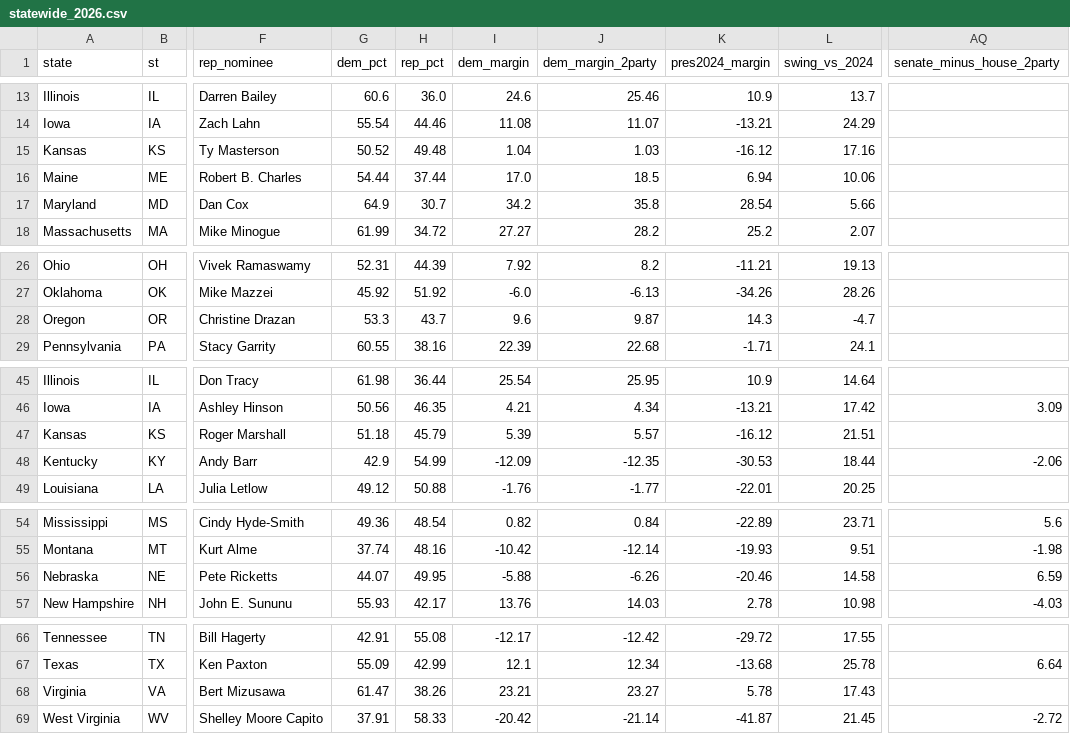
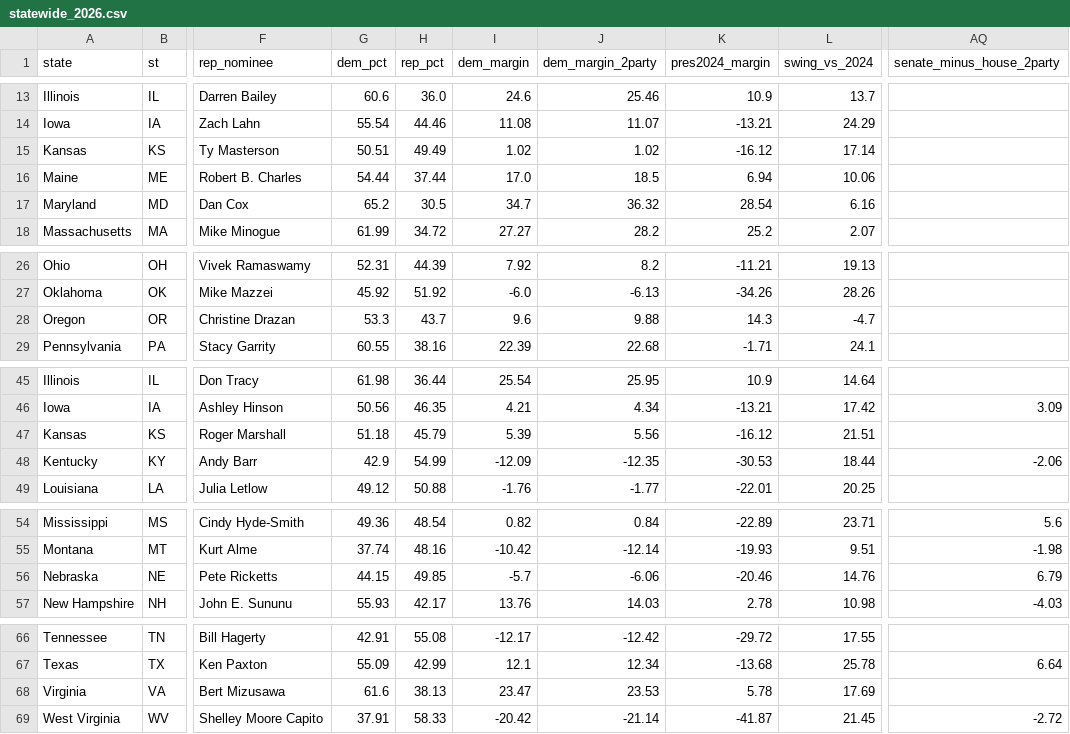
Before and after one commit to StrawWaffle/midterms-2026-factions, a CSV file: public/data/statewide_2026.csv, drawn as a sheet; only a part is shown, gaps mark what is left out; the diff covers the shown part only; the diff names each change by its address in the sheet, - before the commit and + after, or states it on an @@ line.

```diff
--- a/public/data/statewide_2026.csv
+++ b/public/data/statewide_2026.csv
-G15 (dem_pct): 50.52
+G15 (dem_pct): 50.51
-H15 (rep_pct): 49.48
+H15 (rep_pct): 49.49
-I15 (dem_margin): 1.04
+I15 (dem_margin): 1.02
-J15 (dem_margin_2party): 1.03
+J15 (dem_margin_2party): 1.02
-L15 (swing_vs_2024): 17.16
+L15 (swing_vs_2024): 17.14
-G17 (dem_pct): 64.9
+G17 (dem_pct): 65.2
-H17 (rep_pct): 30.7
+H17 (rep_pct): 30.5
-I17 (dem_margin): 34.2
+I17 (dem_margin): 34.7
-J17 (dem_margin_2party): 35.8
+J17 (dem_margin_2party): 36.32
-L17 (swing_vs_2024): 5.66
+L17 (swing_vs_2024): 6.16
-J28 (dem_margin_2party): 9.87
+J28 (dem_margin_2party): 9.88
-J47 (dem_margin_2party): 5.57
+J47 (dem_margin_2party): 5.56
-G56 (dem_pct): 44.07
+G56 (dem_pct): 44.15
-H56 (rep_pct): 49.95
+H56 (rep_pct): 49.85
-I56 (dem_margin): -5.88
+I56 (dem_margin): -5.7
-J56 (dem_margin_2party): -6.26
+J56 (dem_margin_2party): -6.06
-L56 (swing_vs_2024): 14.58
+L56 (swing_vs_2024): 14.76
-AQ56 (senate_minus_house_2party): 6.59
+AQ56 (senate_minus_house_2party): 6.79
-G68 (dem_pct): 61.47
+G68 (dem_pct): 61.6
-H68 (rep_pct): 38.26
+H68 (rep_pct): 38.13
-I68 (dem_margin): 23.21
+I68 (dem_margin): 23.47
-J68 (dem_margin_2party): 23.27
+J68 (dem_margin_2party): 23.53
-L68 (swing_vs_2024): 17.43
+L68 (swing_vs_2024): 17.69
```
Also changed, not shown: 1 edited cell elsewhere in this file, public/data/house_2026.csv, public/data/house_money_2026.csv, 1 other file.
